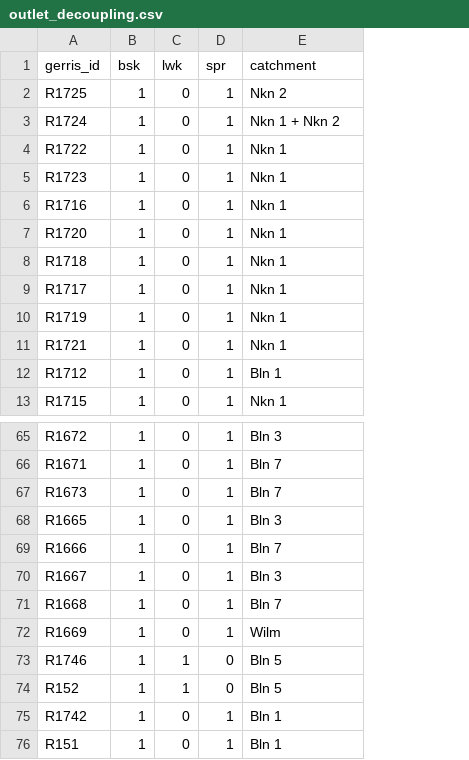
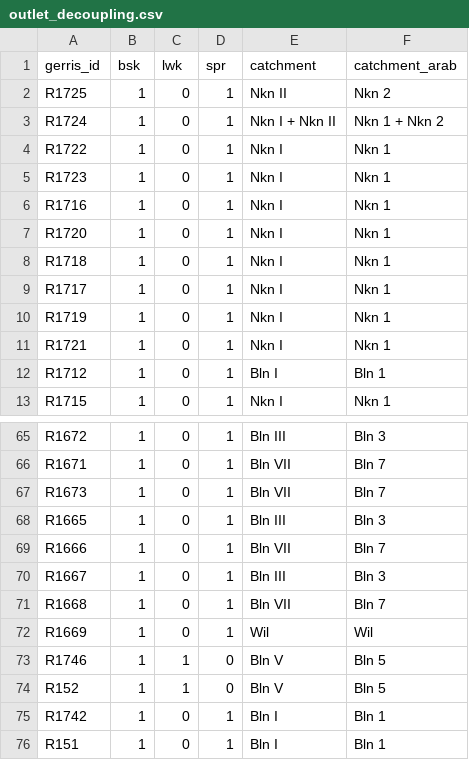
Before and after one commit to KWB-R/kwb.misa, a CSV file: inst/extdata/misa_data/outlet_decoupling.csv, drawn as a sheet; only a part is shown, gaps mark what is left out; addresses are those after the commit; the diff names each change by its address in the sheet, - before the commit and + after, or states it on an @@ line.

Commit message:
Add a column of roman ID numbers in the outlet_decoupling table

```diff
--- a/inst/extdata/misa_data/outlet_decoupling.csv
+++ b/inst/extdata/misa_data/outlet_decoupling.csv
+column E (catchment), rows 2-13: Nkn II | Nkn I + Nkn II | Nkn I | Nkn I | Nkn I | Nkn I | Nkn I | Nkn I | Nkn I | Nkn I | Bln I | Nkn I; rows 65-76: Bln III | Bln VII | Bln VII | Bln III | Bln VII | Bln III | Bln VII | Wil | Bln V | Bln V | Bln I | Bln I
-F1: catchment
+F1: catchment_arab
-F72 (catchment_arab): Wilm
+F72 (catchment_arab): Wil
```
